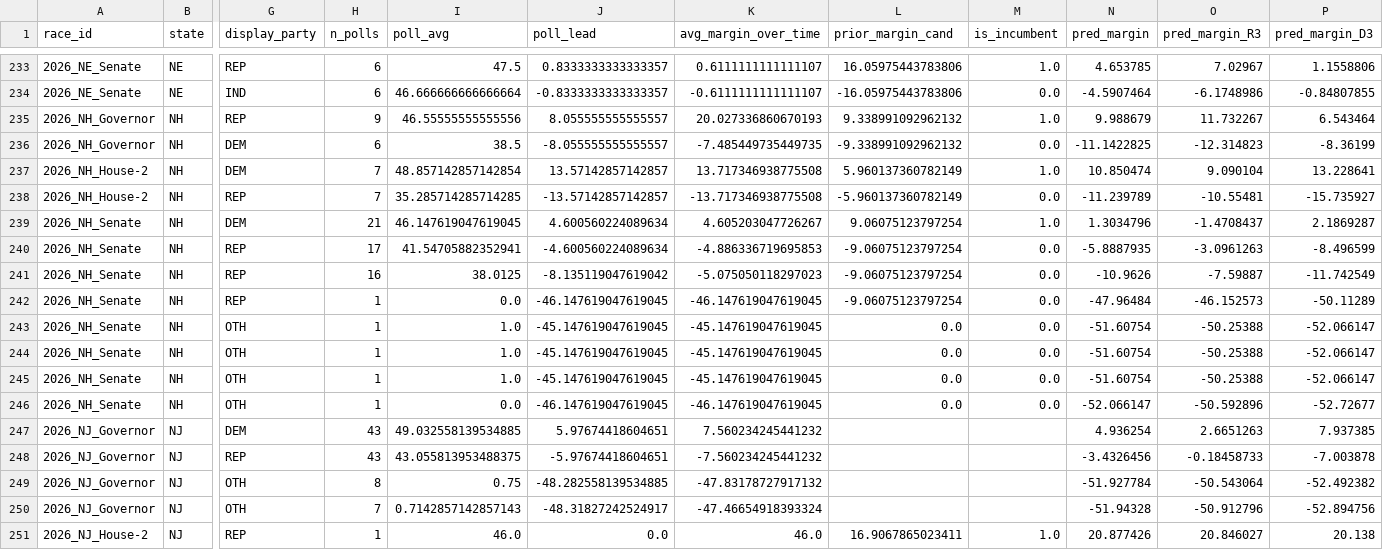
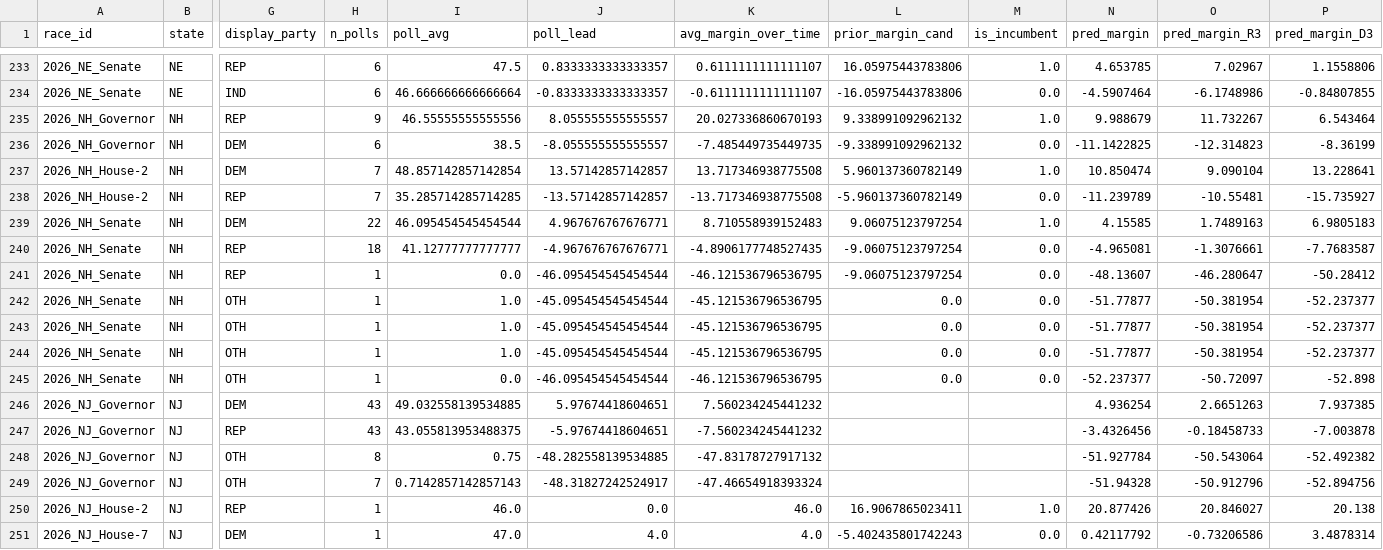
Before and after one commit to pjmerica/polling-agg-2026, a CSV file: data/processed/model_margin_predictions_2026.csv, drawn as a sheet; only a part is shown, gaps mark what is left out; the shorter side is filled out with more unchanged rows; removed rows and columns are numbered as before the commit, all else as after; rows hold the shown columns only; the diff covers the shown part only; the diff names each change by its address in the sheet, - before the commit and + after, or states it on an @@ line.

```diff
--- a/data/processed/model_margin_predictions_2026.csv
+++ b/data/processed/model_margin_predictions_2026.csv
-H239 (n_polls): 21
+H239 (n_polls): 22
-I239 (poll_avg): 46.147619047619045
+I239 (poll_avg): 46.095454545454544
-J239 (poll_lead): 4.600560224089634
+J239 (poll_lead): 4.967676767676771
-K239 (avg_margin_over_time): 4.605203047726267
+K239 (avg_margin_over_time): 8.710558939152483
-N239 (pred_margin): 1.3034796
+N239 (pred_margin): 4.15585
-O239 (pred_margin_R3): -1.4708437
+O239 (pred_margin_R3): 1.7489163
-P239 (pred_margin_D3): 2.1869287
+P239 (pred_margin_D3): 6.9805183
-H240 (n_polls): 17
+H240 (n_polls): 18
-I240 (poll_avg): 41.54705882352941
+I240 (poll_avg): 41.12777777777777
-J240 (poll_lead): -4.600560224089634
+J240 (poll_lead): -4.967676767676771
-K240 (avg_margin_over_time): -4.886336719695853
+K240 (avg_margin_over_time): -4.8906177748527435
-N240 (pred_margin): -5.8887935
+N240 (pred_margin): -4.965081
-O240 (pred_margin_R3): -3.0961263
+O240 (pred_margin_R3): -1.3076661
-P240 (pred_margin_D3): -8.496599
+P240 (pred_margin_D3): -7.7683587
-row 241: 2026_NH_Senate | NH | REP | 16 | 38.0125 | -8.135119047619042 | -5.075050118297023 | -9.06075123797254 | 0.0 | -10.9626 | -7.59887 | -11.742549
-J241 (poll_lead): -46.147619047619045
+J241 (poll_lead): -46.095454545454544
-K241 (avg_margin_over_time): -46.147619047619045
+K241 (avg_margin_over_time): -46.121536796536795
-N241 (pred_margin): -47.96484
+N241 (pred_margin): -48.13607
-O241 (pred_margin_R3): -46.152573
+O241 (pred_margin_R3): -46.280647
-P241 (pred_margin_D3): -50.11289
+P241 (pred_margin_D3): -50.28412
-J242:J244 (poll_lead): -45.147619047619045
+J242:J244 (poll_lead): -45.095454545454544
-K242:K244 (avg_margin_over_time): -45.147619047619045
+K242:K244 (avg_margin_over_time): -45.121536796536795
-N242:N244 (pred_margin): -51.60754
+N242:N244 (pred_margin): -51.77877
-O242:O244 (pred_margin_R3): -50.25388
+O242:O244 (pred_margin_R3): -50.381954
-P242:P244 (pred_margin_D3): -52.066147
+P242:P244 (pred_margin_D3): -52.237377
-J245 (poll_lead): -46.147619047619045
+J245 (poll_lead): -46.095454545454544
-K245 (avg_margin_over_time): -46.147619047619045
+K245 (avg_margin_over_time): -46.121536796536795
-N245 (pred_margin): -52.066147
+N245 (pred_margin): -52.237377
-O245 (pred_margin_R3): -50.592896
+O245 (pred_margin_R3): -50.72097
-P245 (pred_margin_D3): -52.72677
+P245 (pred_margin_D3): -52.898
```
Also changed, not shown: 100 edited cells elsewhere in this file, data/processed/model_predictions_2026.csv, data/processed/model_primary_margin_predictions_2026.csv, 8 other files.
